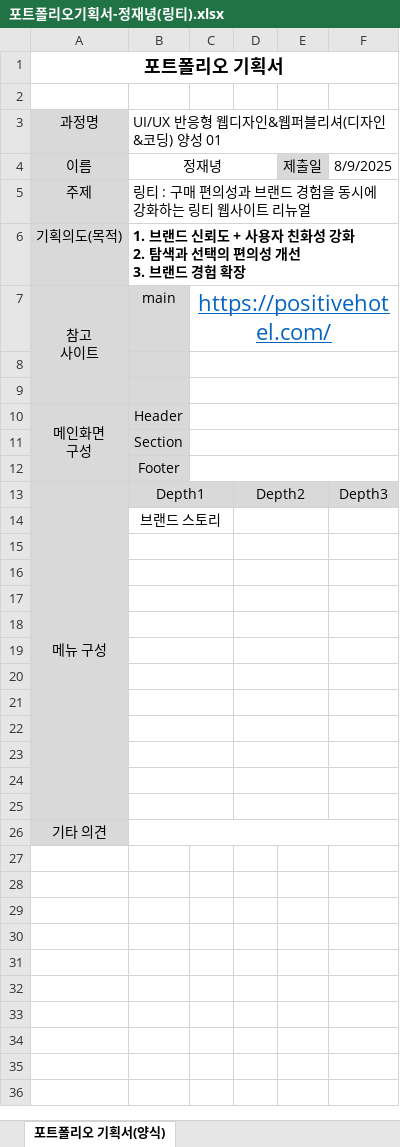
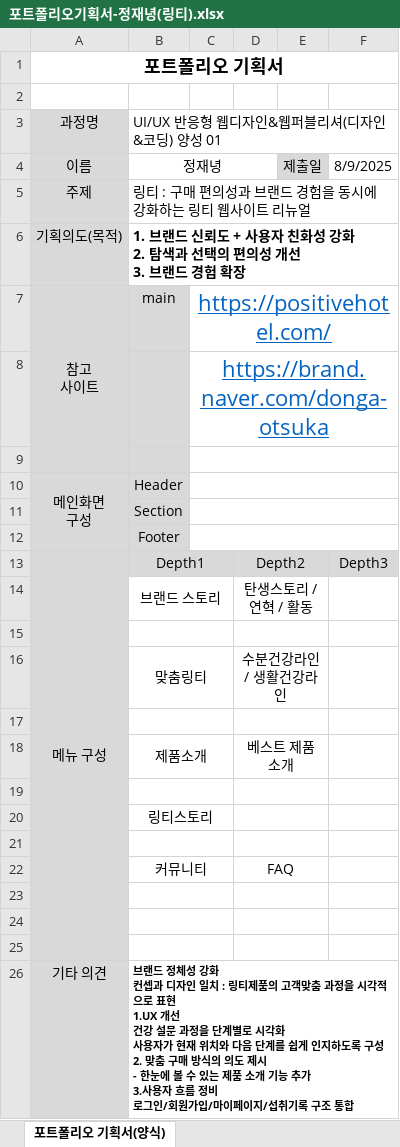
Before and after one commit to JaenyungJeong/JJN, an Excel workbook: 00 포트폴리오/포트폴리오기획서-정재녕(링티).xlsx, sheet 포트폴리오 기획서(양식), drawn as a sheet; values as stored, in another font and other column widths than the file's, no borders; removed rows and columns are numbered as before the commit, all else as after; ↵ is a line break in a cell; the diff names each change by its address in the sheet, - before the commit and + after, or states it on an @@ line.

```diff
--- a/00 포트폴리오/포트폴리오기획서-정재녕(링티).xlsx (sheet 포트폴리오 기획서(양식))
+++ b/00 포트폴리오/포트폴리오기획서-정재녕(링티).xlsx (sheet 포트폴리오 기획서(양식))
-C8: (empty)
+C8: https://brand.naver.com/donga-otsuka
+row 14:  | 브랜드 스토리 |  | 탄생스토리 / 연혁 / 활동
+row 15: (empty)
+row 16:  | 맞춤링티 |  | 수분건강라인 / 생활건강라인
+row 17: (empty)
+row 18:  | 제품소개 |  | 베스트 제품 소개
+row 19: (empty)
-B20: 브랜드 스토리
+B20: 링티스토리
+row 21: (empty)
+row 22:  | 커뮤니티 |  | FAQ
-row 18: (empty)
-row 19: (empty)
-row 20: (empty)
-row 21: (empty)
-row 22: (empty)
-row 23: (empty)
-row 24: (empty)
-row 25: (empty)
-B26: (empty)
+B26: 브랜드 정체성 강화 ↵ 컨셉과 디자인 일치 : 링티제품의 고객맞춤 과정을 시각적으로 표현 ↵ 1.UX 개선 ↵ 건강 설문 과정을 단계별로 시각화 ↵ 사용자가 현재 위치와 다음 단계를 쉽게 인지하도록 구성 ↵ 2. 맞춤 구매 방식의 의도 제시 ↵ - 한눈에 볼 수 있는 제품 소개 기능 추가 ↵ 3.사용자 흐름 정비 ↵ 로그인/회원가입/마이페이지/섭취기록 구조 통합
```
Also changed, not shown: 1 other file.
